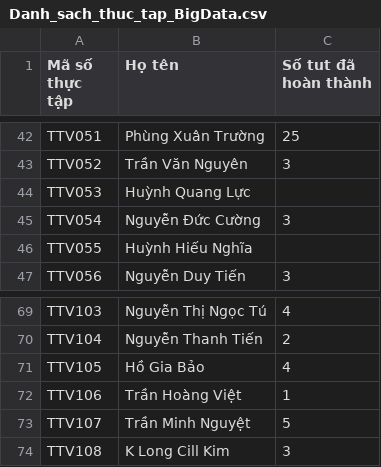
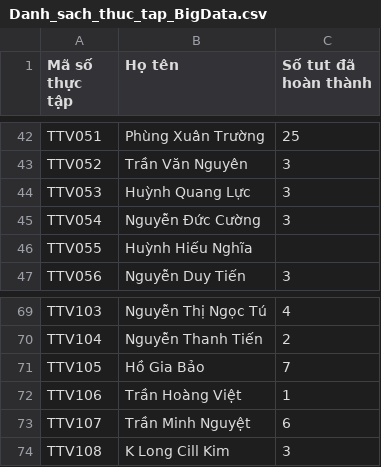
Before and after one commit to qtheboss/contanalytics, a CSV file: internship/Danh_sach_thuc_tap_BigData.csv, drawn as a sheet; only a part is shown, gaps mark what is left out.

Commit message:
update TTV105, TTV053, TTV107

```diff
--- a/internship/Danh_sach_thuc_tap_BigData.csv
+++ b/internship/Danh_sach_thuc_tap_BigData.csv
@@ -43,3 +43,3 @@ TTV051,Phùng Xuân Trường,25
 TTV052,Trần Văn Nguyên,3
-TTV053,Huỳnh Quang Lực,
+TTV053,Huỳnh Quang Lực,3
 TTV054,Nguyễn Đức Cường,3
@@ -70,5 +70,5 @@ TTV103,Nguyễn Thị Ngọc Tú,4
 TTV104,Nguyễn Thanh Tiến,2
-TTV105,Hồ Gia Bảo,4
+TTV105,Hồ Gia Bảo,7
 TTV106,Trần Hoàng Việt,1
-TTV107,Trần Minh Nguyệt,5
+TTV107,Trần Minh Nguyệt,6
 TTV108,K Long Cill Kim,3
```
